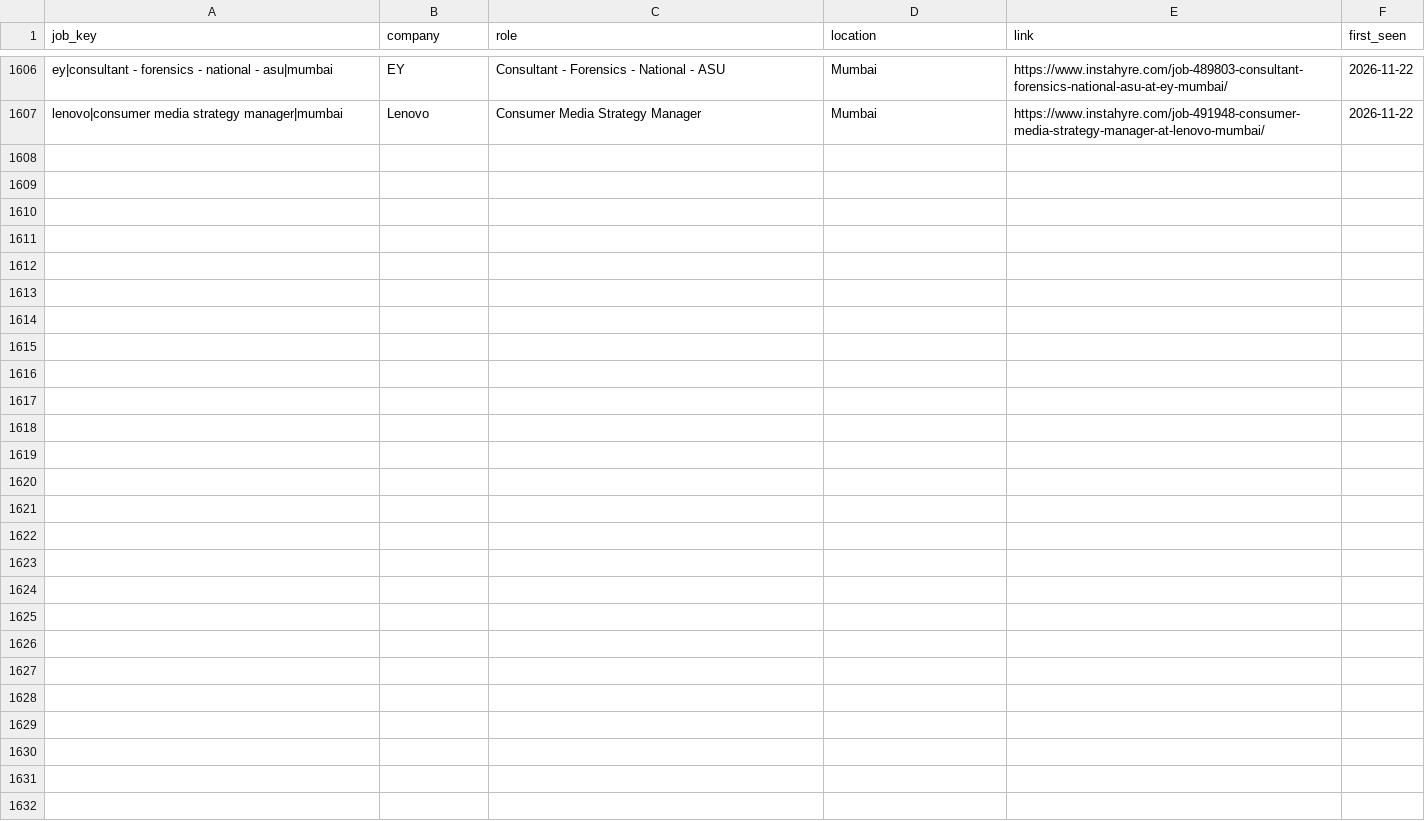
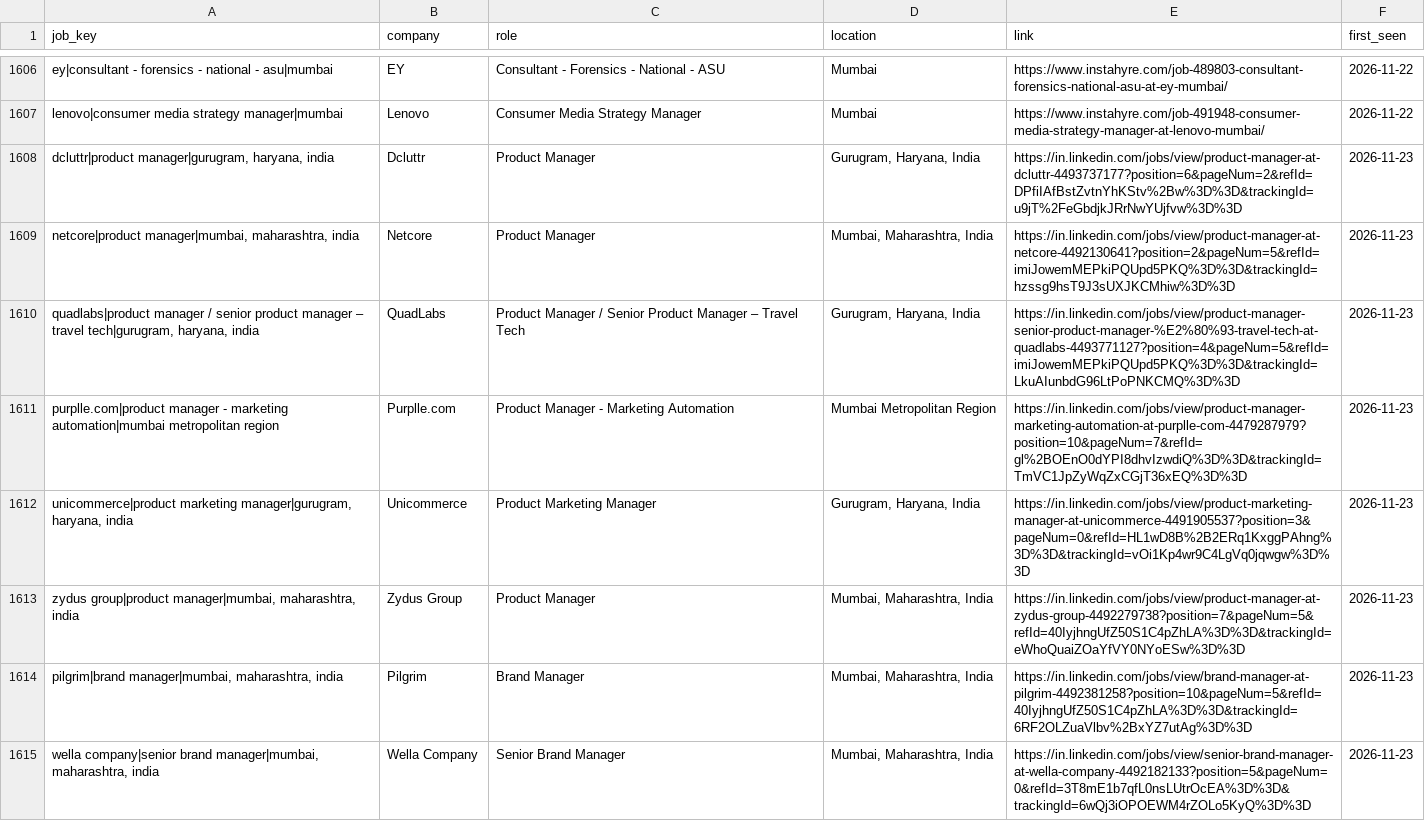
Before and after one commit to yamini1312singh/job-crawler, a CSV file: data/seen_jobs.csv, drawn as a sheet; only a part is shown, gaps mark what is left out; the diff covers the shown part only.

```diff
--- a/data/seen_jobs.csv
+++ b/data/seen_jobs.csv
@@ -1607 +1607,9 @@ ey|consultant - forensics - national - asu|mumbai,EY,Consultant - Forensics - Na
 lenovo|consumer media strategy manager|mumbai,Lenovo,Consumer Media Strategy Manager,Mumbai,https://www.instahyre.com/job-491948-consumer-media-strategy-manager-at-lenovo-mumbai/,2026-11-22
+"dcluttr|product manager|gurugram, haryana, india",Dcluttr,Product Manager,"Gurugram, Haryana, India",https://in.linkedin.com/jobs/view/product-manager-at-dcluttr-4493737177?position=6&pageNum=2&refId=DPfiIAfBstZvtnYhKStv%2Bw%3D%3D&trackingId=u9jT%2FeGbdjkJRrNwYUjfvw%3D%3D,2026-11-23
+"netcore|product manager|mumbai, maharashtra, india",Netcore,Product Manager,"Mumbai, Maharashtra, India",https://in.linkedin.com/jobs/view/product-manager-at-netcore-4492130641?position=2&pageNum=5&refId=imiJowemMEPkiPQUpd5PKQ%3D%3D&trackingId=hzssg9hsT9J3sUXJKCMhiw%3D%3D,2026-11-23
+"quadlabs|product manager / senior product manager – travel tech|gurugram, haryana, india",QuadLabs,Product Manager / Senior Product Manager – Travel Tech,"Gurugram, Haryana, India",https://in.linkedin.com/jobs/view/product-manager-senior-product-manager-%E2%80%93-travel-tech-at-quadlabs-4493771127?position=4&pageNum=5&refId=imiJowemMEPkiPQUpd5PKQ%3D%3D&trackingId=LkuAIunbdG96LtPoPNKCMQ%3D%3D,2026-11-23
+purplle.com|product manager - marketing automation|mumbai metropolitan region,Purplle.com,Product Manager - Marketing Automation,Mumbai Metropolitan Region,https://in.linkedin.com/jobs/view/product-manager-marketing-automation-at-purplle-com-4479287979?position=10&pageNum=7&refId=gl%2BOEnO0dYPI8dhvIzwdiQ%3D%3D&trackingId=TmVC1JpZyWqZxCGjT36xEQ%3D%3D,2026-11-23
+"unicommerce|product marketing manager|gurugram, haryana, india",Unicommerce,Product Marketing Manager,"Gurugram, Haryana, India",https://in.linkedin.com/jobs/view/product-marketing-manager-at-unicommerce-4491905537?position=3&pageNum=0&refId=HL1wD8B%2B2ERq1KxggPAhng%3D%3D&trackingId=vOi1Kp4wr9C4LgVq0jqwgw%3D%3D,2026-11-23
+"zydus group|product manager|mumbai, maharashtra, india",Zydus Group,Product Manager,"Mumbai, Maharashtra, India",https://in.linkedin.com/jobs/view/product-manager-at-zydus-group-4492279738?position=7&pageNum=5&refId=40IyjhngUfZ50S1C4pZhLA%3D%3D&trackingId=eWhoQuaiZOaYfVY0NYoESw%3D%3D,2026-11-23
+"pilgrim|brand manager|mumbai, maharashtra, india",Pilgrim,Brand Manager,"Mumbai, Maharashtra, India",https://in.linkedin.com/jobs/view/brand-manager-at-pilgrim-4492381258?position=10&pageNum=5&refId=40IyjhngUfZ50S1C4pZhLA%3D%3D&trackingId=6RF2OLZuaVlbv%2BxYZ7utAg%3D%3D,2026-11-23
+"wella company|senior brand manager|mumbai, maharashtra, india",Wella Company,Senior Brand Manager,"Mumbai, Maharashtra, India",https://in.linkedin.com/jobs/view/senior-brand-manager-at-wella-company-4492182133?position=5&pageNum=0&refId=3T8mE1b7qfL0nsLUtrOcEA%3D%3D&trackingId=6wQj3iOPOEWM4rZOLo5KyQ%3D%3D,2026-11-23
```
Also changed, not shown: 7 added rows elsewhere in this file, data/jobs.csv, 1 other file.
